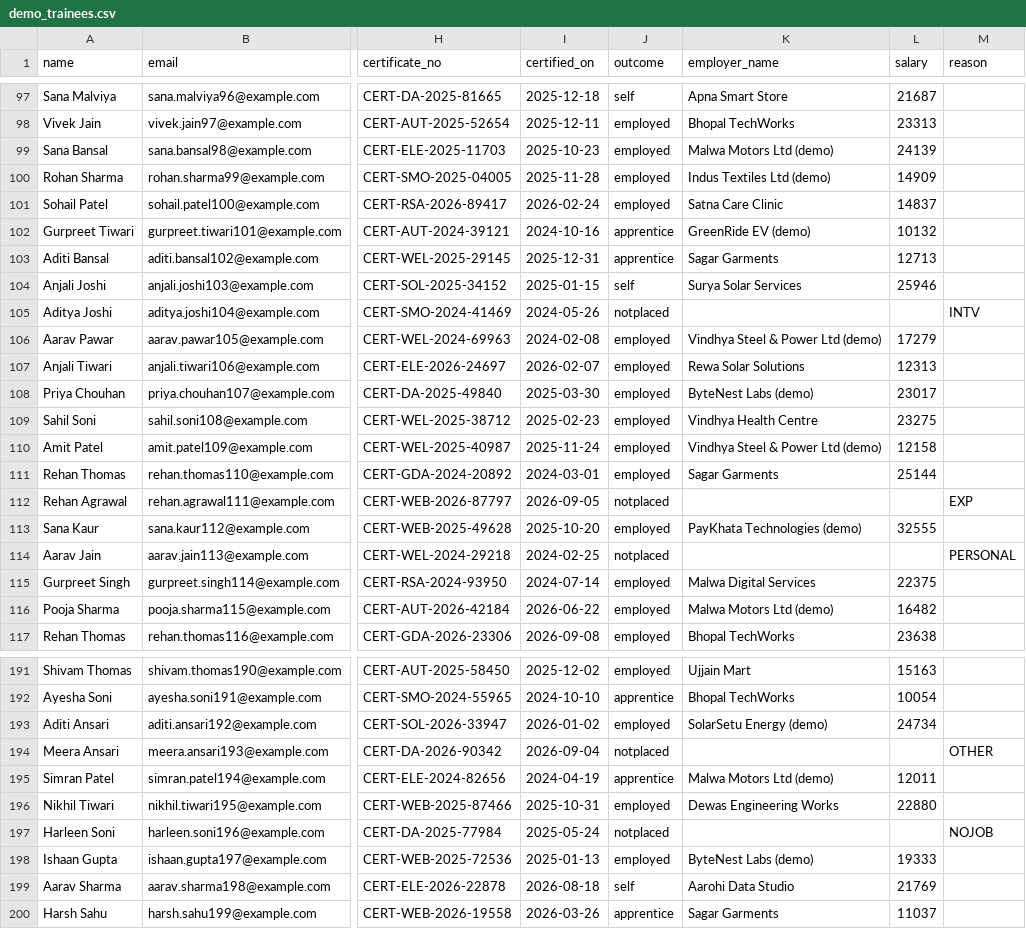
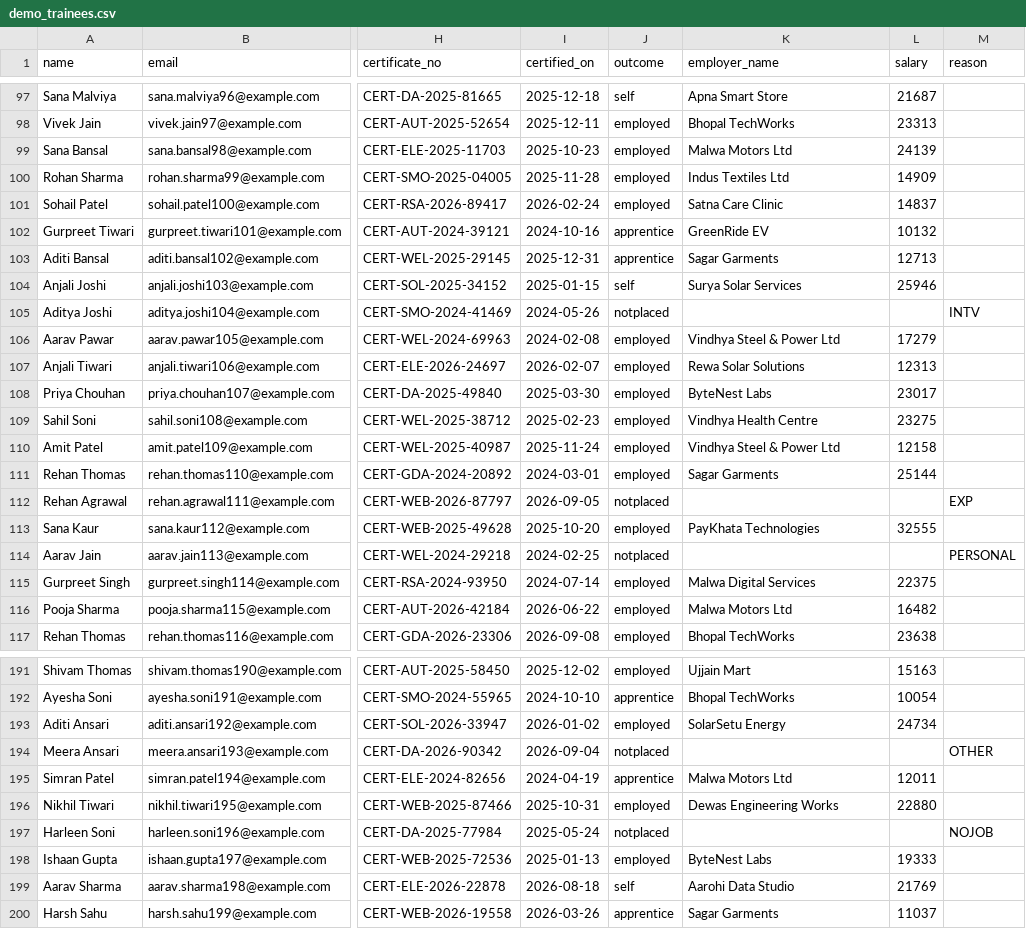
Before and after one commit to AarushiSharma27/sih, a CSV file: backend/demo_trainees.csv, drawn as a sheet; only a part is shown, gaps mark what is left out; the diff covers the shown part only; the diff names each change by its address in the sheet, - before the commit and + after, or states it on an @@ line.

```diff
--- a/backend/demo_trainees.csv
+++ b/backend/demo_trainees.csv
-K99 (employer_name): Malwa Motors Ltd (demo)
+K99 (employer_name): Malwa Motors Ltd
-K100 (employer_name): Indus Textiles Ltd (demo)
+K100 (employer_name): Indus Textiles Ltd
-K102 (employer_name): GreenRide EV (demo)
+K102 (employer_name): GreenRide EV
-K106 (employer_name): Vindhya Steel & Power Ltd (demo)
+K106 (employer_name): Vindhya Steel & Power Ltd
-K108 (employer_name): ByteNest Labs (demo)
+K108 (employer_name): ByteNest Labs
-K110 (employer_name): Vindhya Steel & Power Ltd (demo)
+K110 (employer_name): Vindhya Steel & Power Ltd
-K113 (employer_name): PayKhata Technologies (demo)
+K113 (employer_name): PayKhata Technologies
-K116 (employer_name): Malwa Motors Ltd (demo)
+K116 (employer_name): Malwa Motors Ltd
-K193 (employer_name): SolarSetu Energy (demo)
+K193 (employer_name): SolarSetu Energy
-K195 (employer_name): Malwa Motors Ltd (demo)
+K195 (employer_name): Malwa Motors Ltd
-K198 (employer_name): ByteNest Labs (demo)
+K198 (employer_name): ByteNest Labs
```
Also changed, not shown: 42 edited cells elsewhere in this file, 2 other files.
